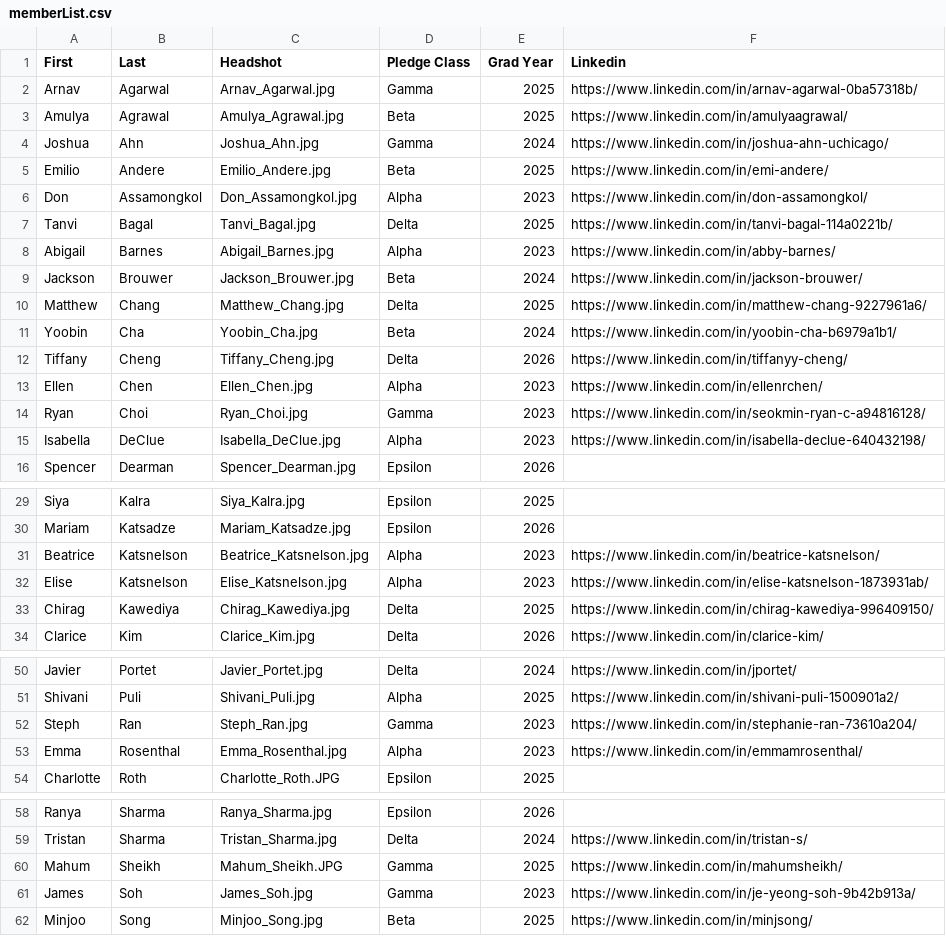
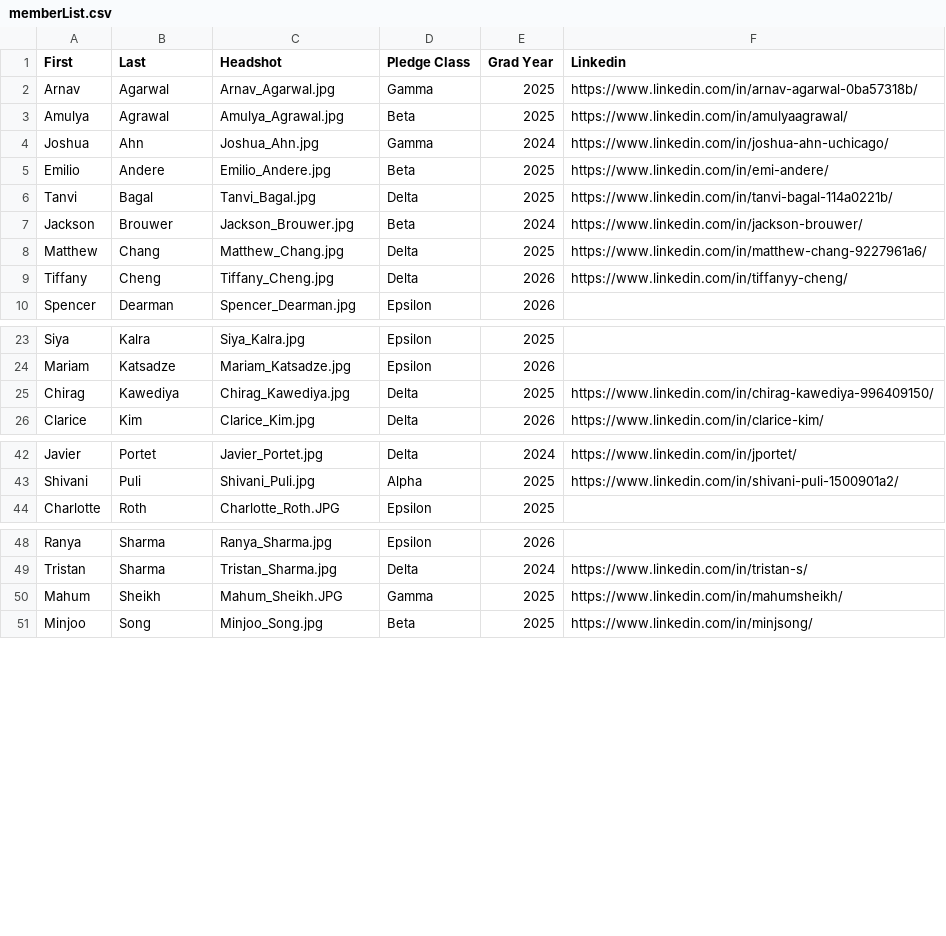
Before and after one commit to KTP-UChicago/website, a CSV file: assets/memberList.csv, drawn as a sheet; only a part is shown, gaps mark what is left out; the diff covers the shown part only.

Commit message:
Removing seniors

```diff
--- a/assets/memberList.csv
+++ b/assets/memberList.csv
@@ -5,12 +5,6 @@ Joshua,Ahn,Joshua_Ahn.jpg,Gamma,2024,https://www.linkedin.com/in/joshua-ahn-uchi
 Emilio,Andere,Emilio_Andere.jpg,Beta,2025,https://www.linkedin.com/in/emi-andere/
-Don,Assamongkol,Don_Assamongkol.jpg,Alpha,2023,https://www.linkedin.com/in/don-assamongkol/
 Tanvi,Bagal,Tanvi_Bagal.jpg,Delta,2025,https://www.linkedin.com/in/tanvi-bagal-114a0221b/
-Abigail,Barnes,Abigail_Barnes.jpg,Alpha,2023,https://www.linkedin.com/in/abby-barnes/
 Jackson,Brouwer,Jackson_Brouwer.jpg,Beta,2024,https://www.linkedin.com/in/jackson-brouwer/
 Matthew,Chang,Matthew_Chang.jpg,Delta,2025,https://www.linkedin.com/in/matthew-chang-9227961a6/
-Yoobin,Cha,Yoobin_Cha.jpg,Beta,2024,https://www.linkedin.com/in/yoobin-cha-b6979a1b1/
 Tiffany,Cheng,Tiffany_Cheng.jpg,Delta,2026,https://www.linkedin.com/in/tiffanyy-cheng/
-Ellen,Chen,Ellen_Chen.jpg,Alpha,2023,https://www.linkedin.com/in/ellenrchen/
-Ryan,Choi,Ryan_Choi.jpg,Gamma,2023,https://www.linkedin.com/in/seokmin-ryan-c-a94816128/
-Isabella,DeClue,Isabella_DeClue.jpg,Alpha,2023,https://www.linkedin.com/in/isabella-declue-640432198/
 Spencer,Dearman,Spencer_Dearman.jpg,Epsilon,2026,
@@ -30,4 +24,2 @@ Siya,Kalra,Siya_Kalra.jpg,Epsilon,2025,
 Mariam,Katsadze,Mariam_Katsadze.jpg,Epsilon,2026,
-Beatrice,Katsnelson,Beatrice_Katsnelson.jpg,Alpha,2023,https://www.linkedin.com/in/beatrice-katsnelson/
-Elise,Katsnelson,Elise_Katsnelson.jpg,Alpha,2023,https://www.linkedin.com/in/elise-katsnelson-1873931ab/
 Chirag,Kawediya,Chirag_Kawediya.jpg,Delta,2025,https://www.linkedin.com/in/chirag-kawediya-996409150/
@@ -51,4 +43,2 @@ Javier,Portet,Javier_Portet.jpg,Delta,2024,https://www.linkedin.com/in/jportet/
 Shivani,Puli,Shivani_Puli.jpg,Alpha,2025,https://www.linkedin.com/in/shivani-puli-1500901a2/
-Steph,Ran,Steph_Ran.jpg,Gamma,2023,https://www.linkedin.com/in/stephanie-ran-73610a204/
-Emma,Rosenthal,Emma_Rosenthal.jpg,Alpha,2023,https://www.linkedin.com/in/emmamrosenthal/
 Charlotte,Roth,Charlotte_Roth.JPG,Epsilon,2025,
@@ -60,3 +50,2 @@ Tristan,Sharma,Tristan_Sharma.jpg,Delta,2024,https://www.linkedin.com/in/tristan
 Mahum,Sheikh,Mahum_Sheikh.JPG,Gamma,2025,https://www.linkedin.com/in/mahumsheikh/
-James,Soh,James_Soh.jpg,Gamma,2023,https://www.linkedin.com/in/je-yeong-soh-9b42b913a/
 Minjoo,Song,Minjoo_Song.jpg,Beta,2025,https://www.linkedin.com/in/minjsong/
```
Also changed, not shown: 1 removed row elsewhere in this file.
